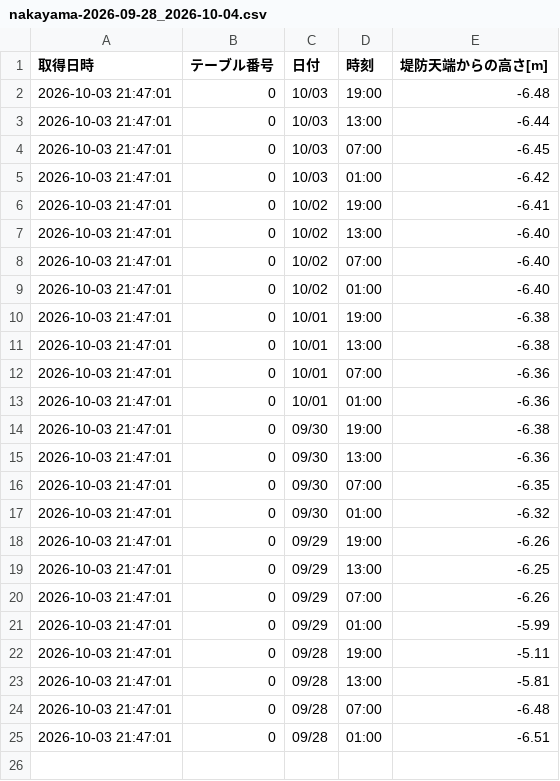
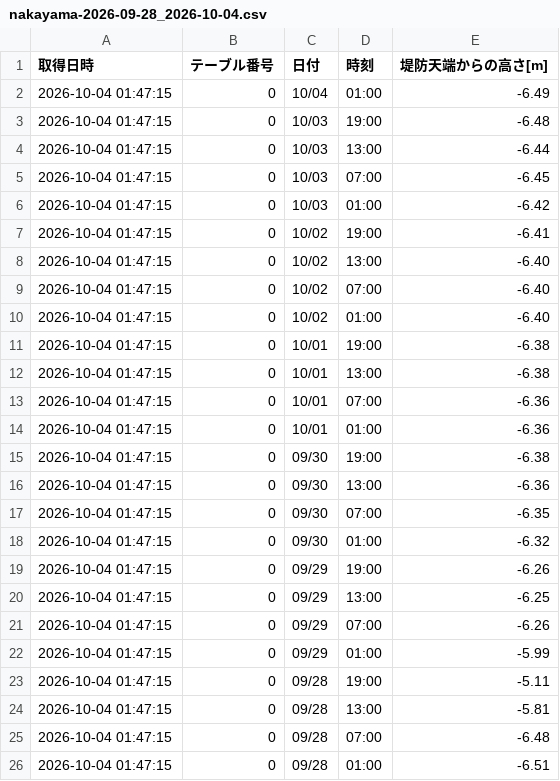
Before and after one commit to surveyhisyu/Stream-gauging-logger, a CSV file: data/nakayama/nakayama-2026-09-28_2026-10-04.csv, drawn as a sheet.

```diff
--- a/data/nakayama/nakayama-2026-09-28_2026-10-04.csv
+++ b/data/nakayama/nakayama-2026-09-28_2026-10-04.csv
@@ -1,25 +1,26 @@
 取得日時,テーブル番号,日付,時刻,堤防天端からの高さ[m]
-2026-10-03 21:47:01,0,10/03,19:00,-6.48
-2026-10-03 21:47:01,0,10/03,13:00,-6.44
-2026-10-03 21:47:01,0,10/03,07:00,-6.45
-2026-10-03 21:47:01,0,10/03,01:00,-6.42
-2026-10-03 21:47:01,0,10/02,19:00,-6.41
-2026-10-03 21:47:01,0,10/02,13:00,-6.40
-2026-10-03 21:47:01,0,10/02,07:00,-6.40
-2026-10-03 21:47:01,0,10/02,01:00,-6.40
-2026-10-03 21:47:01,0,10/01,19:00,-6.38
-2026-10-03 21:47:01,0,10/01,13:00,-6.38
-2026-10-03 21:47:01,0,10/01,07:00,-6.36
-2026-10-03 21:47:01,0,10/01,01:00,-6.36
-2026-10-03 21:47:01,0,09/30,19:00,-6.38
-2026-10-03 21:47:01,0,09/30,13:00,-6.36
-2026-10-03 21:47:01,0,09/30,07:00,-6.35
-2026-10-03 21:47:01,0,09/30,01:00,-6.32
-2026-10-03 21:47:01,0,09/29,19:00,-6.26
-2026-10-03 21:47:01,0,09/29,13:00,-6.25
-2026-10-03 21:47:01,0,09/29,07:00,-6.26
-2026-10-03 21:47:01,0,09/29,01:00,-5.99
-2026-10-03 21:47:01,0,09/28,19:00,-5.11
-2026-10-03 21:47:01,0,09/28,13:00,-5.81
-2026-10-03 21:47:01,0,09/28,07:00,-6.48
-2026-10-03 21:47:01,0,09/28,01:00,-6.51
+2026-10-04 01:47:15,0,10/04,01:00,-6.49
+2026-10-04 01:47:15,0,10/03,19:00,-6.48
+2026-10-04 01:47:15,0,10/03,13:00,-6.44
+2026-10-04 01:47:15,0,10/03,07:00,-6.45
+2026-10-04 01:47:15,0,10/03,01:00,-6.42
+2026-10-04 01:47:15,0,10/02,19:00,-6.41
+2026-10-04 01:47:15,0,10/02,13:00,-6.40
+2026-10-04 01:47:15,0,10/02,07:00,-6.40
+2026-10-04 01:47:15,0,10/02,01:00,-6.40
+2026-10-04 01:47:15,0,10/01,19:00,-6.38
+2026-10-04 01:47:15,0,10/01,13:00,-6.38
+2026-10-04 01:47:15,0,10/01,07:00,-6.36
+2026-10-04 01:47:15,0,10/01,01:00,-6.36
+2026-10-04 01:47:15,0,09/30,19:00,-6.38
+2026-10-04 01:47:15,0,09/30,13:00,-6.36
+2026-10-04 01:47:15,0,09/30,07:00,-6.35
+2026-10-04 01:47:15,0,09/30,01:00,-6.32
+2026-10-04 01:47:15,0,09/29,19:00,-6.26
+2026-10-04 01:47:15,0,09/29,13:00,-6.25
+2026-10-04 01:47:15,0,09/29,07:00,-6.26
+2026-10-04 01:47:15,0,09/29,01:00,-5.99
+2026-10-04 01:47:15,0,09/28,19:00,-5.11
+2026-10-04 01:47:15,0,09/28,13:00,-5.81
+2026-10-04 01:47:15,0,09/28,07:00,-6.48
+2026-10-04 01:47:15,0,09/28,01:00,-6.51
```
Also changed, not shown: data/nakayama/nakayama-2026-09-21_2026-09-27.csv, data/nishisato/nishisato-2026-09-28_2026-10-04.csv, 4 other files.
